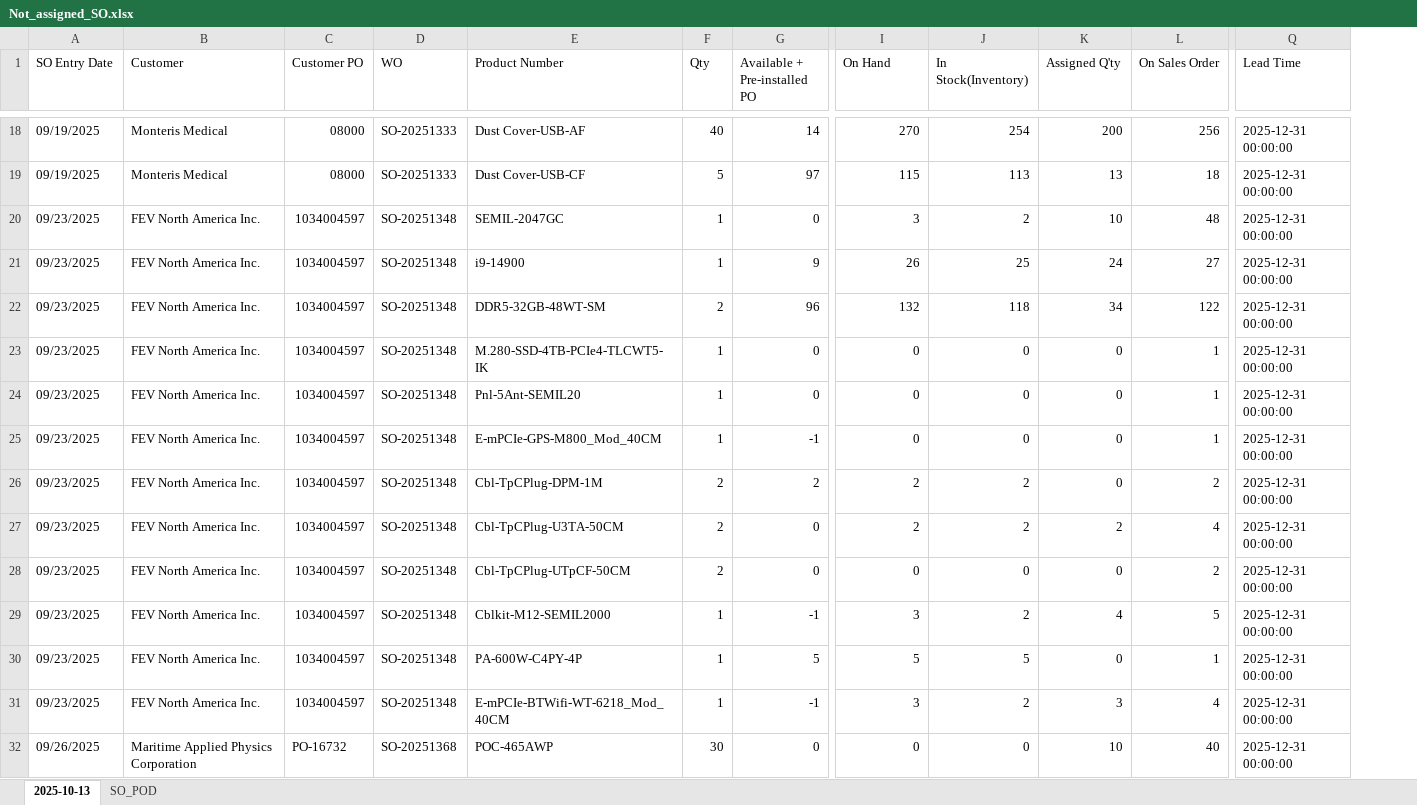
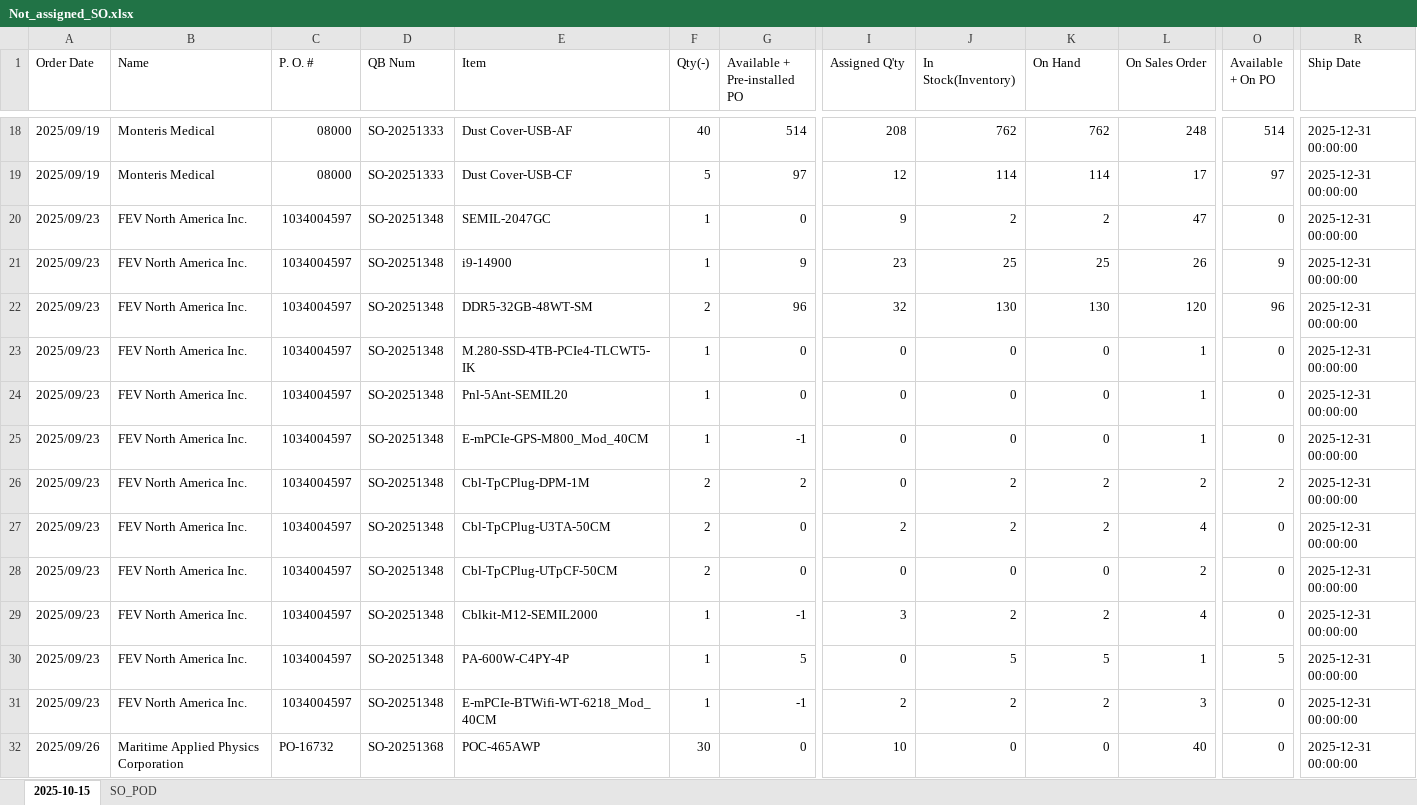
Before and after one commit to playoung2818/ERP_System, an Excel workbook: Not_assigned_SO.xlsx, sheet 2025-10-15, drawn as a sheet; only a part is shown, gaps mark what is left out; values as stored, in another font and other column widths than the file's, no cell formats; removed rows and columns are numbered as before the commit, all else as after; the diff covers the shown part only; the diff names each change by its address in the sheet, - before the commit and + after, or states it on an @@ line.

```diff
--- a/Not_assigned_SO.xlsx (sheet 2025-10-15)
+++ b/Not_assigned_SO.xlsx (sheet 2025-10-15)
-sheet tab: 2025-10-13
+sheet tab: 2025-10-15
-column A (SO Entry Date), rows 18-32: 09/19/2025 | 09/19/2025 | 09/23/2025 | 09/23/2025 | 09/23/2025 | 09/23/2025 | 09/23/2025 | 09/23/2025 | 09/23/2025 | 09/23/2025 | 09/23/2025 | 09/23/2025 | 09/23/2025 | 09/23/2025 | 09/26/2025
+column A (Order Date), rows 18-32: 2025/09/19 | 2025/09/19 | 2025/09/23 | 2025/09/23 | 2025/09/23 | 2025/09/23 | 2025/09/23 | 2025/09/23 | 2025/09/23 | 2025/09/23 | 2025/09/23 | 2025/09/23 | 2025/09/23 | 2025/09/23 | 2025/09/26
+column O (Available + On PO), rows 18-32: 514 | 97 | 0 | 9 | 96 | 0 | 0 | 0 | 2 | 0 | 0 | 0 | 5 | 0 | 0
-B1: Customer
+B1: Name
-C1: Customer PO
+C1: P. O. #
-D1: WO
+D1: QB Num
-E1: Product Number
+E1: Item
-F1: Qty
+F1: Qty(-)
-I1: On Hand
+I1: Assigned Q'ty
-K1: Assigned Q'ty
+K1: On Hand
-R1: Lead Time
+R1: Ship Date
-G18 (Available + Pre-installed PO): 14
+G18 (Available + Pre-installed PO): 514
-I18 (Assigned Q'ty): 270
+I18 (Assigned Q'ty): 208
-J18 (In Stock(Inventory)): 254
+J18 (In Stock(Inventory)): 762
-K18 (On Hand): 200
+K18 (On Hand): 762
-L18 (On Sales Order): 256
+L18 (On Sales Order): 248
-I19 (Assigned Q'ty): 115
+I19 (Assigned Q'ty): 12
-J19 (In Stock(Inventory)): 113
+J19 (In Stock(Inventory)): 114
-K19 (On Hand): 13
+K19 (On Hand): 114
-L19 (On Sales Order): 18
+L19 (On Sales Order): 17
-I20 (Assigned Q'ty): 3
+I20 (Assigned Q'ty): 9
-K20 (On Hand): 10
+K20 (On Hand): 2
-L20 (On Sales Order): 48
+L20 (On Sales Order): 47
-I21 (Assigned Q'ty): 26
+I21 (Assigned Q'ty): 23
-K21 (On Hand): 24
+K21 (On Hand): 25
-L21 (On Sales Order): 27
+L21 (On Sales Order): 26
-I22 (Assigned Q'ty): 132
+I22 (Assigned Q'ty): 32
-J22 (In Stock(Inventory)): 118
+J22 (In Stock(Inventory)): 130
-K22 (On Hand): 34
+K22 (On Hand): 130
-L22 (On Sales Order): 122
+L22 (On Sales Order): 120
-I26 (Assigned Q'ty): 2
+I26 (Assigned Q'ty): 0
-K26 (On Hand): 0
+K26 (On Hand): 2
-K29 (On Hand): 4
+K29 (On Hand): 2
-L29 (On Sales Order): 5
+L29 (On Sales Order): 4
-I30 (Assigned Q'ty): 5
+I30 (Assigned Q'ty): 0
-K30 (On Hand): 0
+K30 (On Hand): 5
-I31 (Assigned Q'ty): 3
+I31 (Assigned Q'ty): 2
-K31 (On Hand): 3
+K31 (On Hand): 2
-L31 (On Sales Order): 4
+L31 (On Sales Order): 3
-I32 (Assigned Q'ty): 0
+I32 (Assigned Q'ty): 10
-K32 (On Hand): 10
+K32 (On Hand): 0
```
Also changed, not shown: 29 added rows, 39 removed rows and 481 edited cells elsewhere in this sheet, cell formats, 3 other files.
